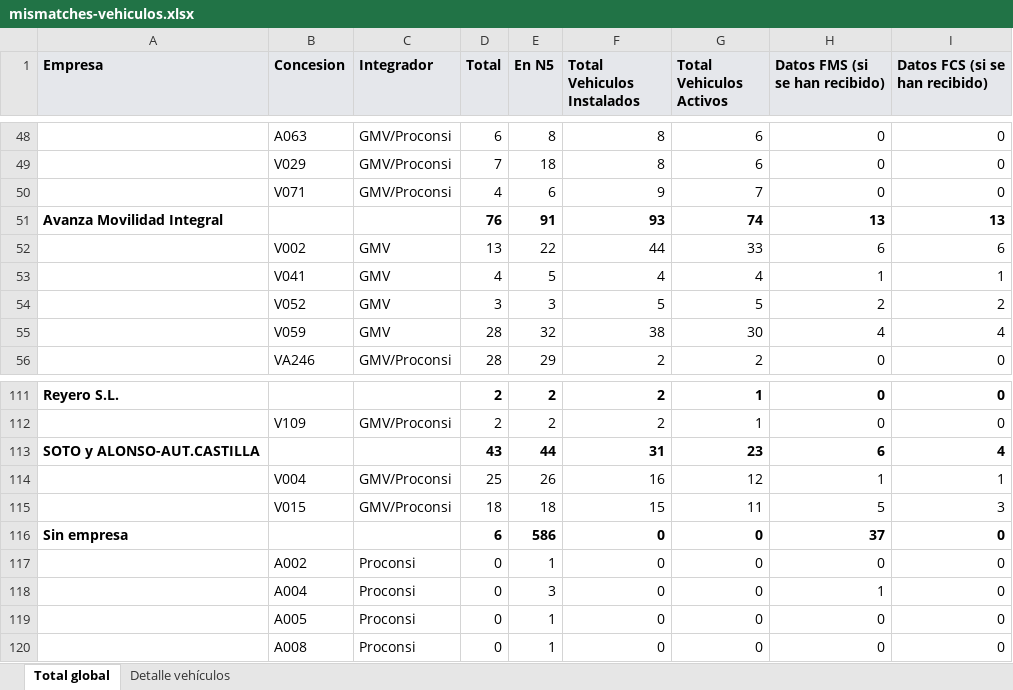
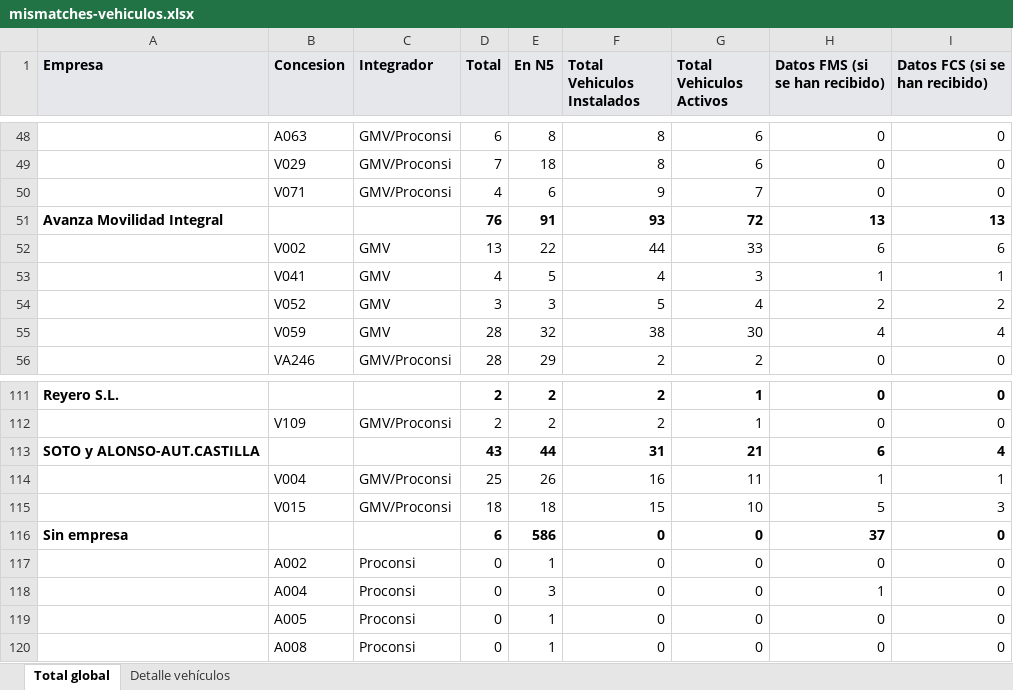
Before and after one commit to caumgmv/dashboard-jcyl, an Excel workbook: assets/mismatches-vehiculos.xlsx, sheet Total global, drawn as a sheet; only a part is shown, gaps mark what is left out; values as stored, in another font and other column widths than the file's, no borders; the diff names each change by its address in the sheet, - before the commit and + after, or states it on an @@ line.

```diff
--- a/assets/mismatches-vehiculos.xlsx (sheet Total global)
+++ b/assets/mismatches-vehiculos.xlsx (sheet Total global)
-G51 (Total Vehiculos Activos): 74
+G51 (Total Vehiculos Activos): 72
-G53 (Total Vehiculos Activos): 4
+G53 (Total Vehiculos Activos): 3
-G54 (Total Vehiculos Activos): 5
+G54 (Total Vehiculos Activos): 4
-G113 (Total Vehiculos Activos): 23
+G113 (Total Vehiculos Activos): 21
-G114 (Total Vehiculos Activos): 12
+G114 (Total Vehiculos Activos): 11
-G115 (Total Vehiculos Activos): 11
+G115 (Total Vehiculos Activos): 10
```
Also changed, not shown: sheet Detalle vehículos, 5 other files.
